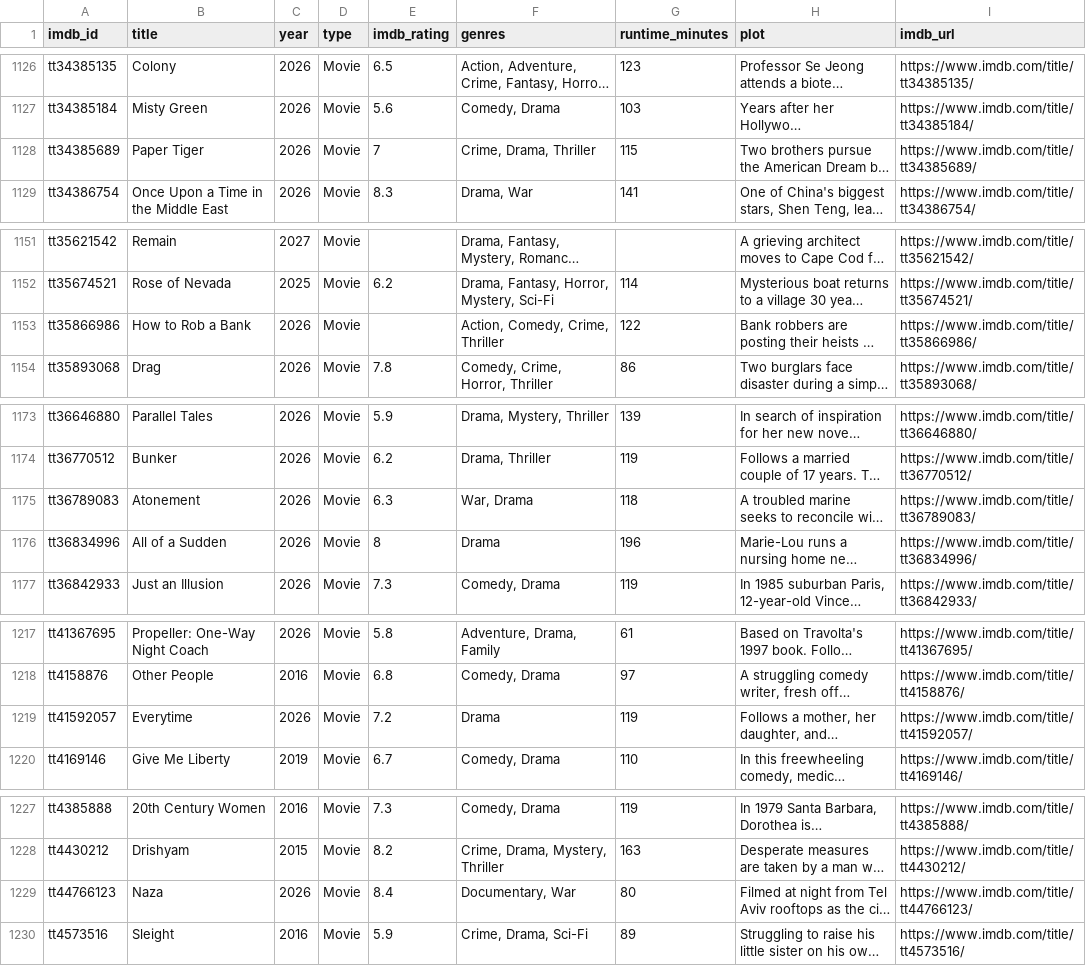
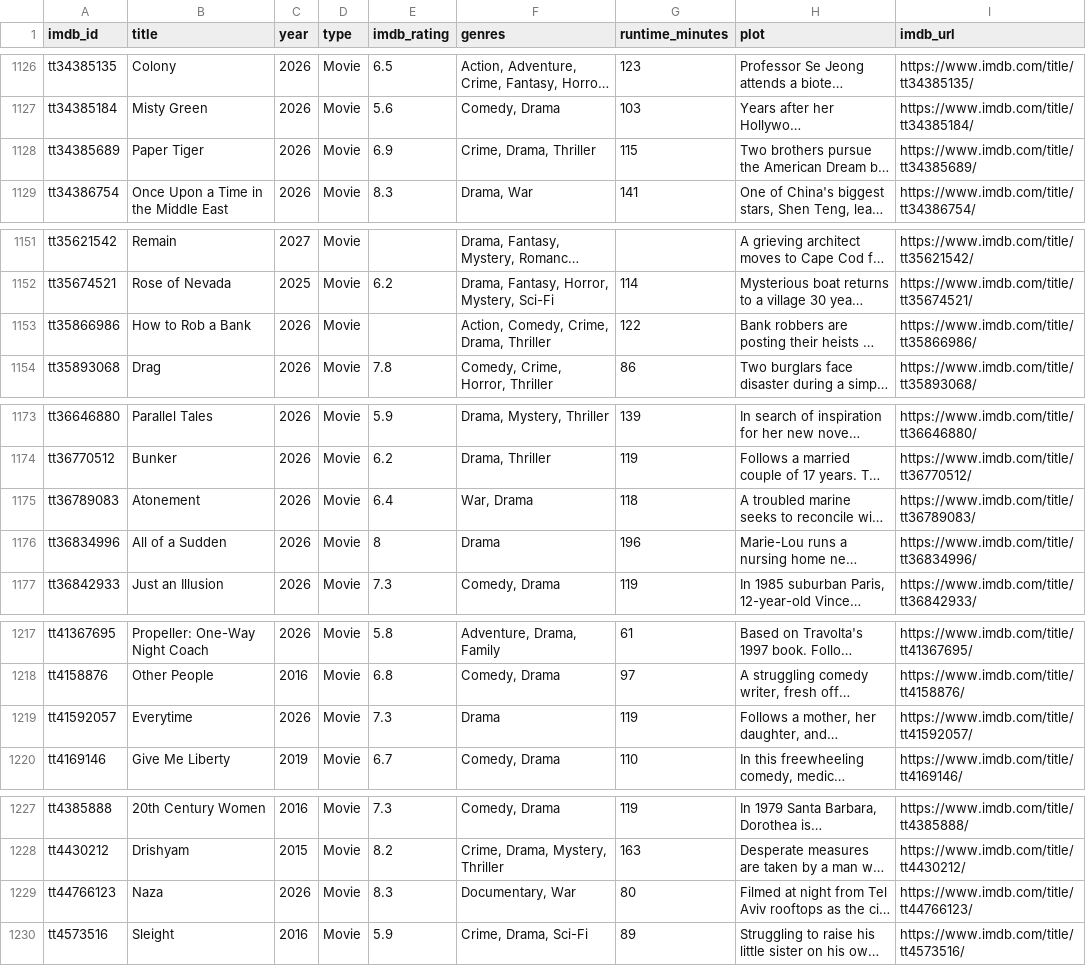
Before and after one commit to scl2020/imdb-watchlist-sync, a CSV file: movies.csv, drawn as a sheet; only a part is shown, gaps mark what is left out; long unchanged cells end in …; the diff covers the shown part only; the diff names each change by its address in the sheet, - before the commit and + after, or states it on an @@ line.

```diff
--- a/movies.csv
+++ b/movies.csv
-E1128 (imdb_rating): 7
+E1128 (imdb_rating): 6.9
-F1153 (genres): Action, Comedy, Crime, Thriller
+F1153 (genres): Action, Comedy, Crime, Drama, Thriller
-E1175 (imdb_rating): 6.3
+E1175 (imdb_rating): 6.4
-E1219 (imdb_rating): 7.2
+E1219 (imdb_rating): 7.3
-E1229 (imdb_rating): 8.4
+E1229 (imdb_rating): 8.3
```
Also changed, not shown: 1 edited cell elsewhere in this file, 1 other file.
